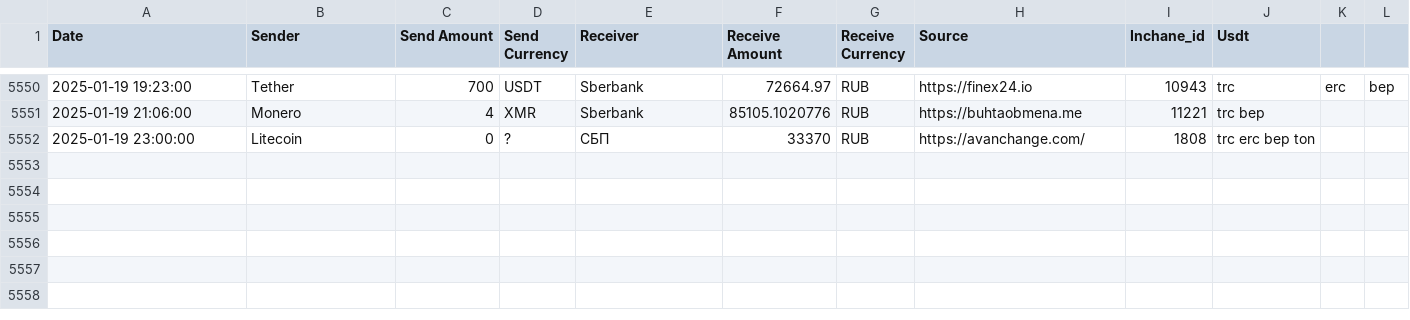
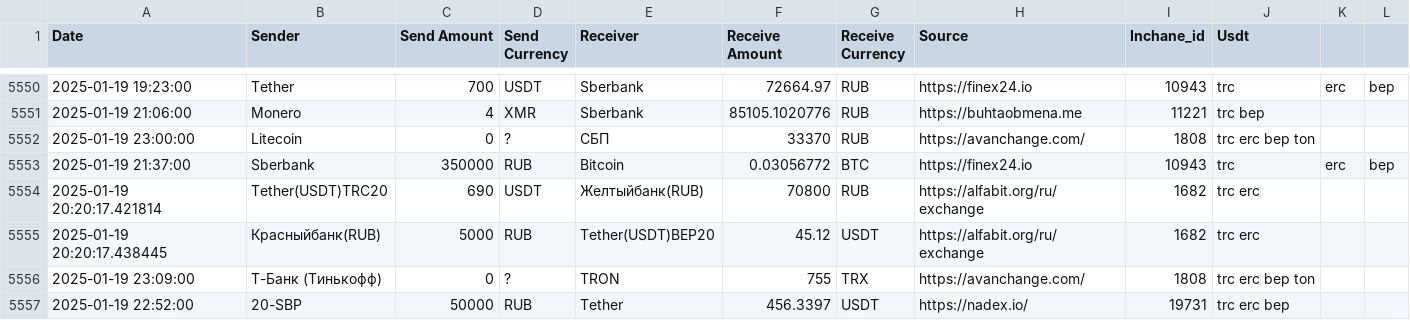
Before and after one commit to rusalyow/oth, a CSV file: transactions.csv, drawn as a sheet; only a part is shown, gaps mark what is left out; the diff names each change by its address in the sheet, - before the commit and + after, or states it on an @@ line.

Commit message:
автокомит

```diff
--- a/transactions.csv
+++ b/transactions.csv
+row 5553: 2025-01-19 21:37:00 | Sberbank | 350000 | RUB | Bitcoin | 0.03056772 | BTC | https://finex24.io | 10943 | trc | erc | bep
+row 5554: 2025-01-19 20:20:17.421814 | Tether(USDT)TRC20 | 690 | USDT | Желтыйбанк(RUB) | 70800 | RUB | https://alfabit.org/ru/exchange | 1682 | trc erc
+row 5555: 2025-01-19 20:20:17.438445 | Красныйбанк(RUB) | 5000 | RUB | Tether(USDT)BEP20 | 45.12 | USDT | https://alfabit.org/ru/exchange | 1682 | trc erc
+row 5556: 2025-01-19 23:09:00 | Т-Банк (Тинькофф) | 0 | ? | TRON | 755 | TRX | https://avanchange.com/ | 1808 | trc erc bep ton
+row 5557: 2025-01-19 22:52:00 | 20-SBP | 50000 | RUB | Tether | 456.3397 | USDT | https://nadex.io/ | 19731 | trc erc bep
```
